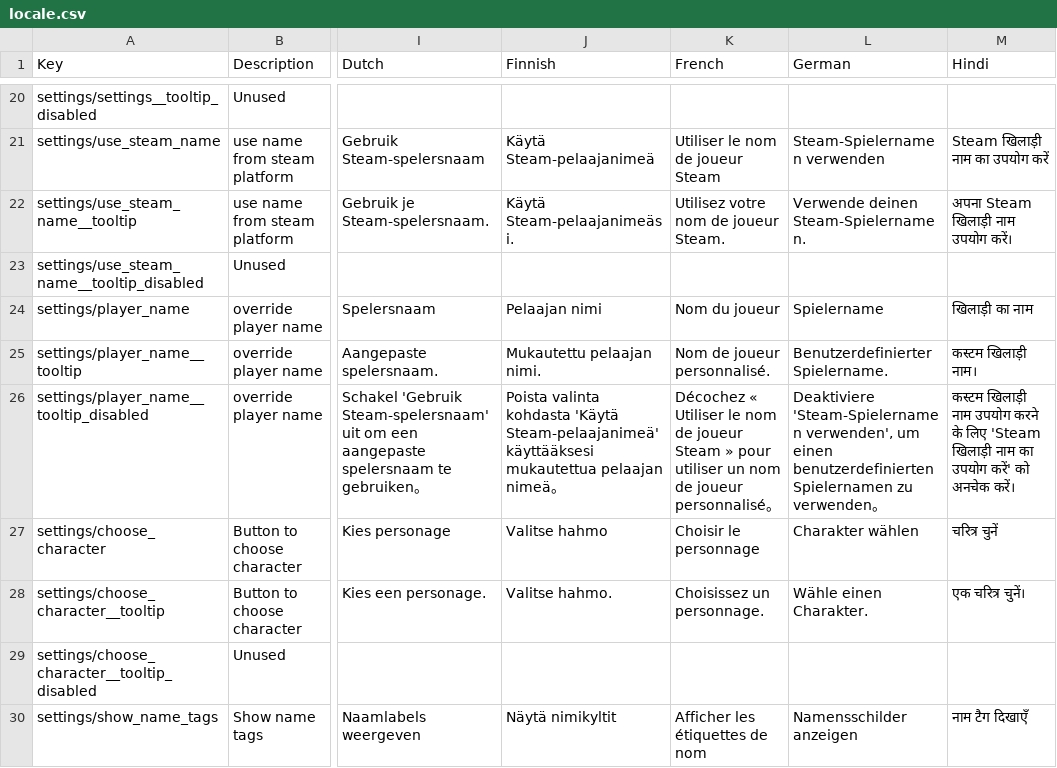
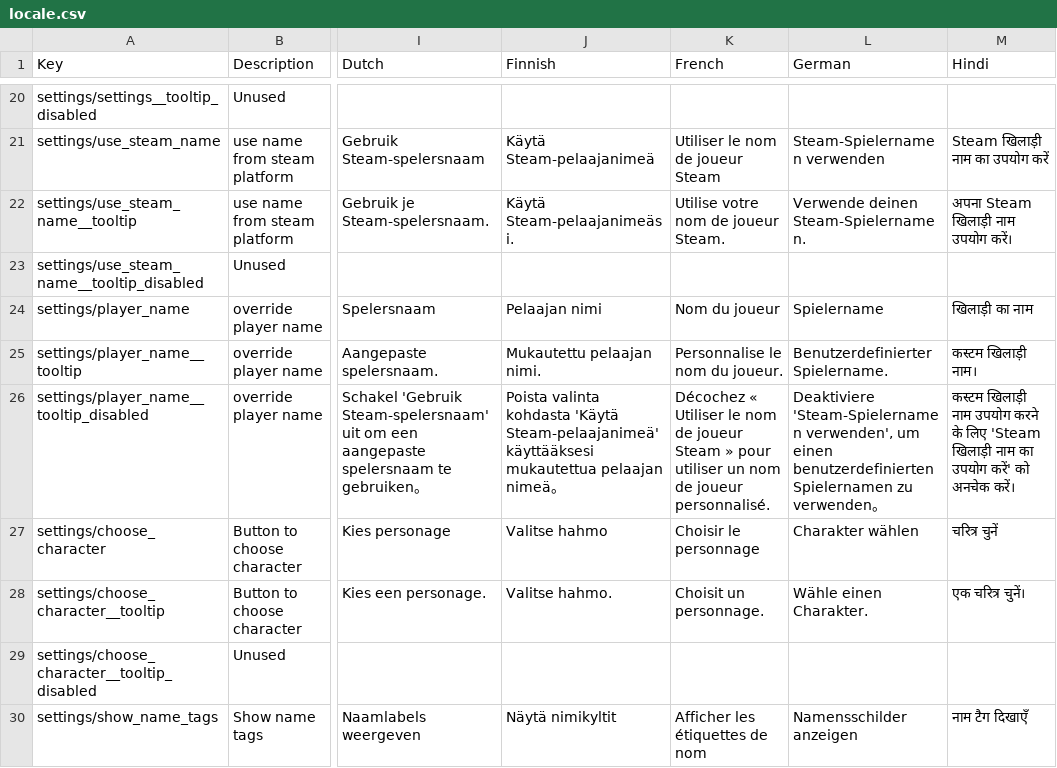
Before and after one commit to T3M8029/dv-multiplayer, a CSV file: locale.csv, drawn as a sheet; only a part is shown, gaps mark what is left out; the diff covers the shown part only; the diff names each change by its address in the sheet, - before the commit and + after, or states it on an @@ line.

Commit message:
Translated more terms to French

```diff
--- a/locale.csv
+++ b/locale.csv
-K22 (French): Utilisez votre nom de joueur Steam.
+K22 (French): Utilise votre nom de joueur Steam.
-K25 (French): Nom de joueur personnalisé.
+K25 (French): Personnalise le nom du joueur.
-K26 (French): …de joueur personnalisé。
+K26 (French): …de joueur personnalisé.
-K28 (French): Choisissez un personnage.
+K28 (French): Choisit un personnage.
```
Also changed, not shown: 33 edited cells elsewhere in this file.
